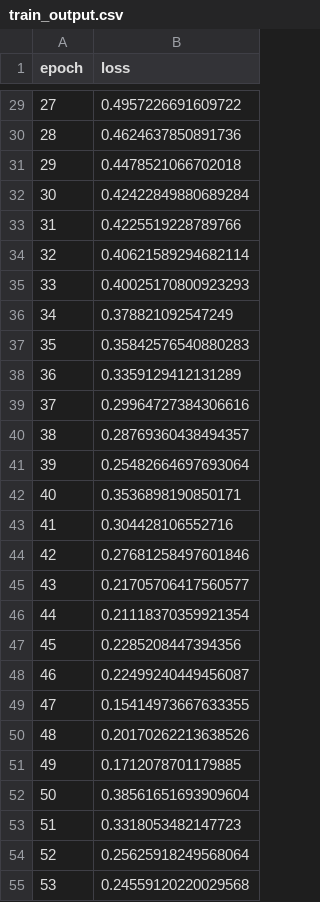
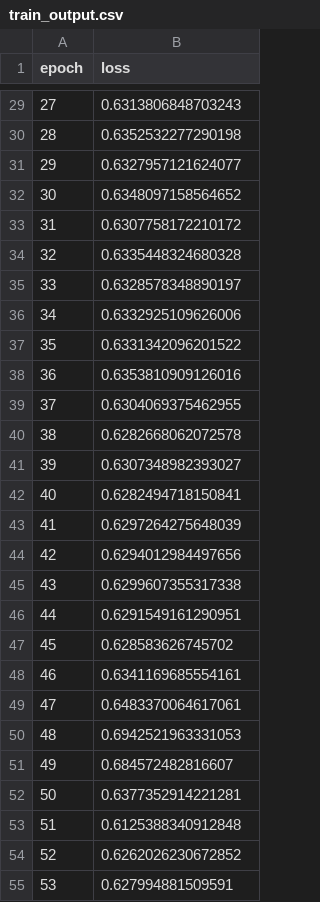
Before and after one commit to FedericoSghedoni/CV_BasketAnalysis, a CSV file: result/train_output.csv, drawn as a sheet; only a part is shown, gaps mark what is left out; the diff covers the shown part only.

```diff
--- a/result/train_output.csv
+++ b/result/train_output.csv
@@ -29,27 +29,27 @@ epoch,loss
-27,0.4957226691609722
-28,0.4624637850891736
-29,0.4478521066702018
-30,0.42422849880689284
-31,0.4225519228789766
-32,0.40621589294682114
-33,0.40025170800923293
-34,0.378821092547249
-35,0.35842576540880283
-36,0.3359129412131289
-37,0.29964727384306616
-38,0.28769360438494357
-39,0.25482664697693064
-40,0.3536898190850171
-41,0.304428106552716
-42,0.27681258497601846
-43,0.21705706417560577
-44,0.21118370359921354
-45,0.2285208447394356
-46,0.22499240449456087
-47,0.15414973667633355
-48,0.20170262213638526
-49,0.1712078701179885
-50,0.38561651693909604
-51,0.3318053482147723
-52,0.25625918249568064
-53,0.24559120220029568
+27,0.6313806848703243
+28,0.6352532277290198
+29,0.6327957121624077
+30,0.6348097158564652
+31,0.6307758172210172
+32,0.6335448324680328
+33,0.6328578348890197
+34,0.6332925109626006
+35,0.6331342096201522
+36,0.6353810909126016
+37,0.6304069375462955
+38,0.6282668062072578
+39,0.6307348982393027
+40,0.6282494718150841
+41,0.6297264275648039
+42,0.6294012984497656
+43,0.6299607355317338
+44,0.6291549161290951
+45,0.628583626745702
+46,0.6341169685554161
+47,0.6483370064617061
+48,0.6942521963331053
+49,0.684572482816607
+50,0.6377352914221281
+51,0.6125388340912848
+52,0.6262026230672852
+53,0.627994881509591
```
Also changed, not shown: 74 edited cells elsewhere in this file, result/test_output.csv, 3 other files.
